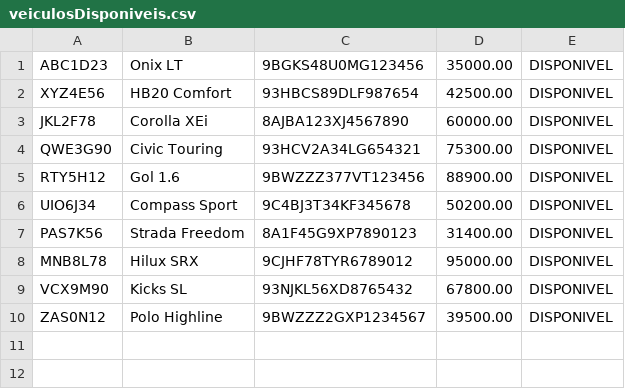
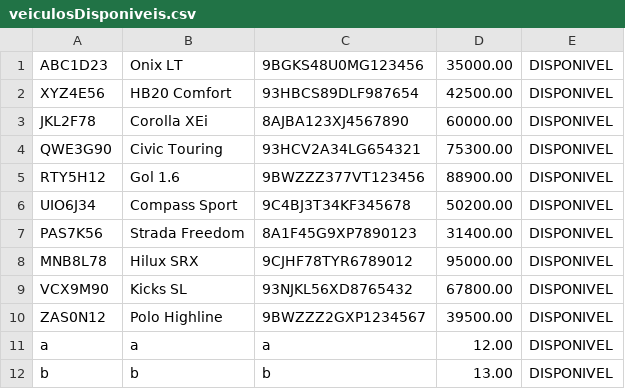
Before and after one commit to LaioFreitas/poo_trabalho, a CSV file: src/main/java/com/app/data/veiculosDisponiveis.csv, drawn as a sheet.

```diff
--- a/src/main/java/com/app/data/veiculosDisponiveis.csv
+++ b/src/main/java/com/app/data/veiculosDisponiveis.csv
@@ -10 +10,3 @@ VCX9M90,Kicks SL,93NJKL56XD8765432,67800.00,DISPONIVEL
 ZAS0N12,Polo Highline,9BWZZZ2GXP1234567,39500.00,DISPONIVEL
+a,a,a,12.00,DISPONIVEL
+b,b,b,13.00,DISPONIVEL
```
Also changed, not shown: target/classes/com/app/data/veiculosDisponiveis.csv, 4 other files.
